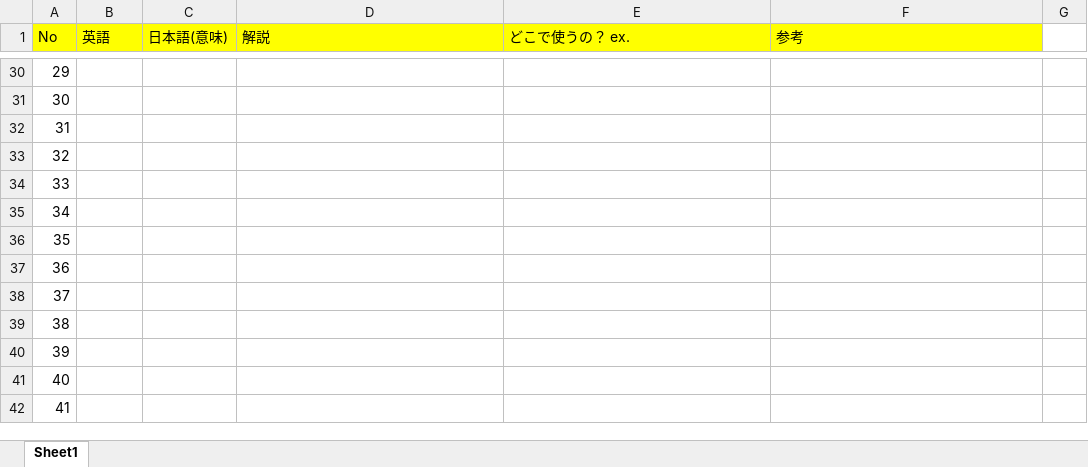
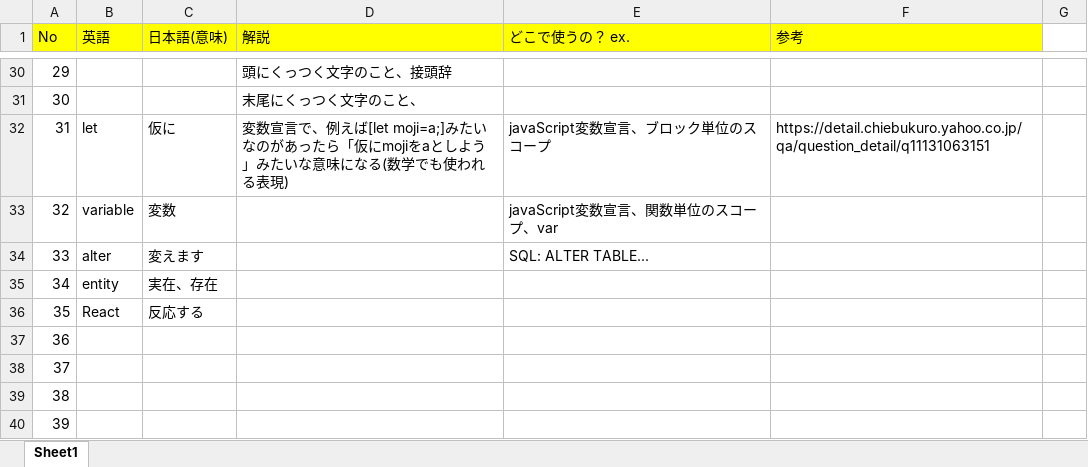
Before and after one commit to monkey999por/what_is_help, an Excel workbook: Translation.xlsx, sheet Sheet1, drawn as a sheet; only a part is shown, gaps mark what is left out; the shorter side is filled out with more unchanged rows; values as stored, in another font and other column widths than the file's, no borders; the diff covers the shown part only; the diff names each change by its address in the sheet, - before the commit and + after, or states it on an @@ line.

```diff
--- a/Translation.xlsx (sheet Sheet1)
+++ b/Translation.xlsx (sheet Sheet1)
-D30 (解説): (empty)
+D30 (解説): 頭にくっつく文字のこと、接頭辞
-D31 (解説): (empty)
+D31 (解説): 末尾にくっつく文字のこと、
-B32 (英語): (empty)
+B32 (英語): let
-C32 (日本語(意味)): (empty)
+C32 (日本語(意味)): 仮に
-D32 (解説): (empty)
+D32 (解説): 変数宣言で、例えば[let moji=a;]みたいなのがあったら「仮にmojiをaとしよう」みたいな意味になる(数学でも使われる表現)
-E32 (どこで使うの？ ex.): (empty)
+E32 (どこで使うの？ ex.): javaScript変数宣言、ブロック単位のスコープ
-F32 (参考): (empty)
+F32 (参考): https://detail.chiebukuro.yahoo.co.jp/qa/question_detail/q11131063151
-B33 (英語): (empty)
+B33 (英語): variable
-C33 (日本語(意味)): (empty)
+C33 (日本語(意味)): 変数
-E33 (どこで使うの？ ex.): (empty)
+E33 (どこで使うの？ ex.): javaScript変数宣言、関数単位のスコープ、var
-B34 (英語): (empty)
+B34 (英語): alter
-C34 (日本語(意味)): (empty)
+C34 (日本語(意味)): 変えます
-E34 (どこで使うの？ ex.): (empty)
+E34 (どこで使うの？ ex.): SQL: ALTER TABLE...
-B35 (英語): (empty)
+B35 (英語): entity
-C35 (日本語(意味)): (empty)
+C35 (日本語(意味)): 実在、存在
-B36 (英語): (empty)
+B36 (英語): React
-C36 (日本語(意味)): (empty)
+C36 (日本語(意味)): 反応する
```
Also changed, not shown: 126 edited cells and cell formats elsewhere in this sheet, formulas that keep their value.
